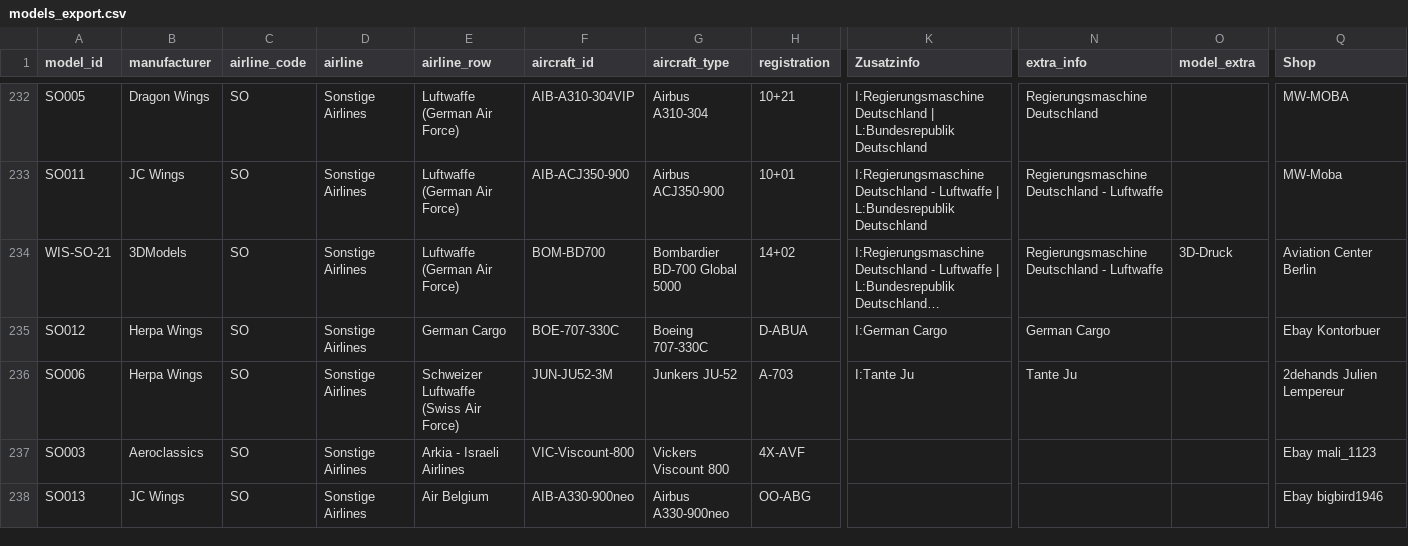
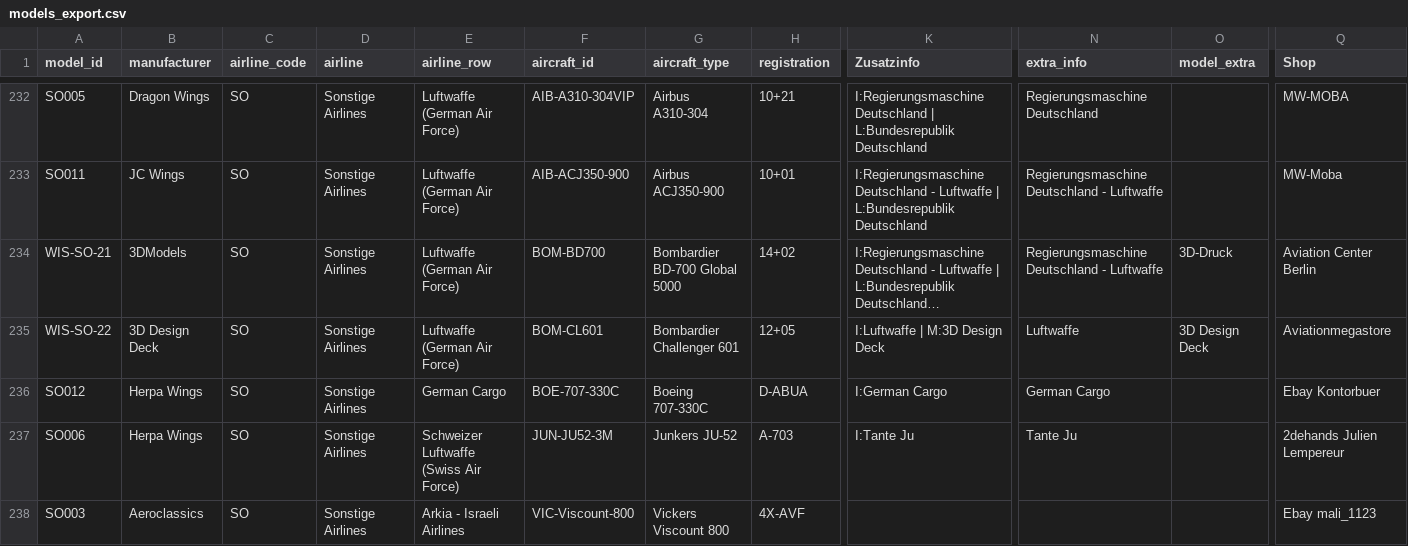
Before and after one commit to ugnet90/aircraft-labels, a CSV file: models_export.csv, drawn as a sheet; only a part is shown, gaps mark what is left out; the shorter side is filled out with more unchanged rows; long unchanged cells end in …; rows hold the shown columns only; the diff names each change by its address in the sheet, - before the commit and + after, or states it on an @@ line.

Commit message:
Add files via upload

```diff
--- a/models_export.csv
+++ b/models_export.csv
+row 235: WIS-SO-22 | 3D Design Deck | SO | Sonstige Airlines | Luftwaffe (German Air Force) | BOM-CL601 | Bombardier Challenger 601 | 12+05 | I:Luftwaffe | M:3D Design Deck | Luftwaffe | 3D Design Deck | Aviationmegastore
```
